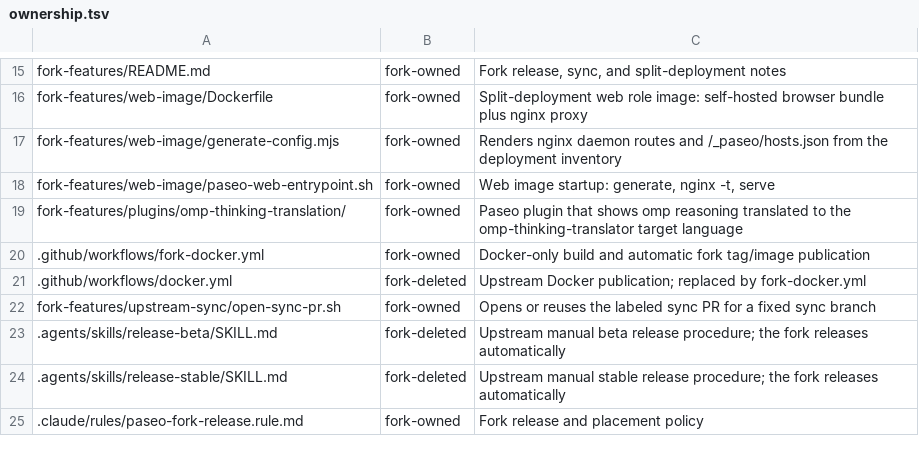
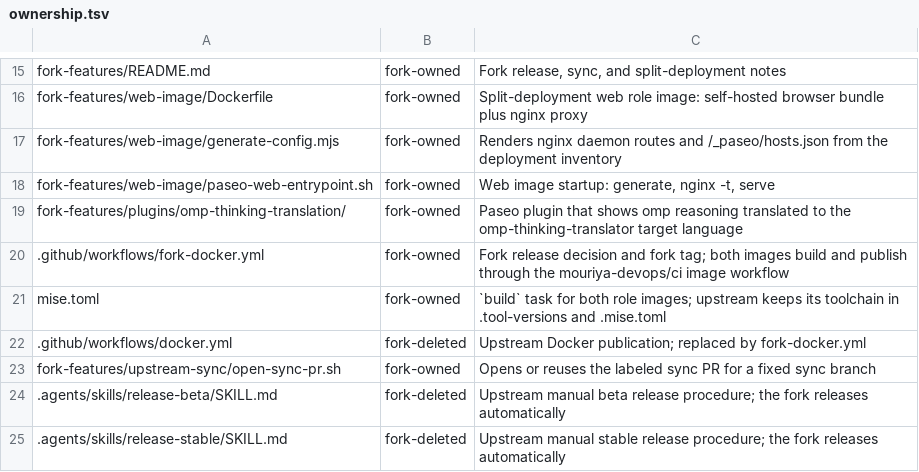
Before and after one commit to mouriya-s-lab/paseo, a TSV file: fork-features/ownership.tsv, drawn as a sheet; only a part is shown, gaps mark what is left out; the shorter side is filled out with more unchanged rows.

Commit message:
fork-docker: build and publish both images through mouriya-devops/ci image
Closes #60

Co-Authored-By: Mouriya-Emma <85676458+Mouriya-Emma@users.noreply.github.com>

```diff
--- a/fork-features/ownership.tsv
+++ b/fork-features/ownership.tsv
@@ -19,3 +19,4 @@ fork-features/web-image/paseo-web-entrypoint.sh	fork-owned	Web image startup: ge
 fork-features/plugins/omp-thinking-translation/	fork-owned	Paseo plugin that shows omp reasoning translated to the omp-thinking-translator target language
-.github/workflows/fork-docker.yml	fork-owned	Docker-only build and automatic fork tag/image publication
+.github/workflows/fork-docker.yml	fork-owned	Fork release decision and fork tag; both images build and publish through the mouriya-devops/ci image workflow
+mise.toml	fork-owned	`build` task for both role images; upstream keeps its toolchain in .tool-versions and .mise.toml
 .github/workflows/docker.yml	fork-deleted	Upstream Docker publication; replaced by fork-docker.yml
```
Also changed, not shown: 5 other files.
